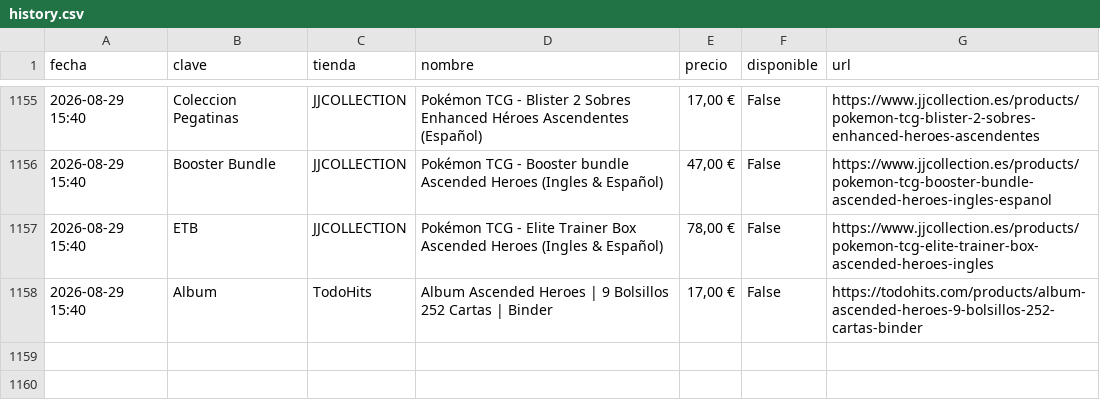
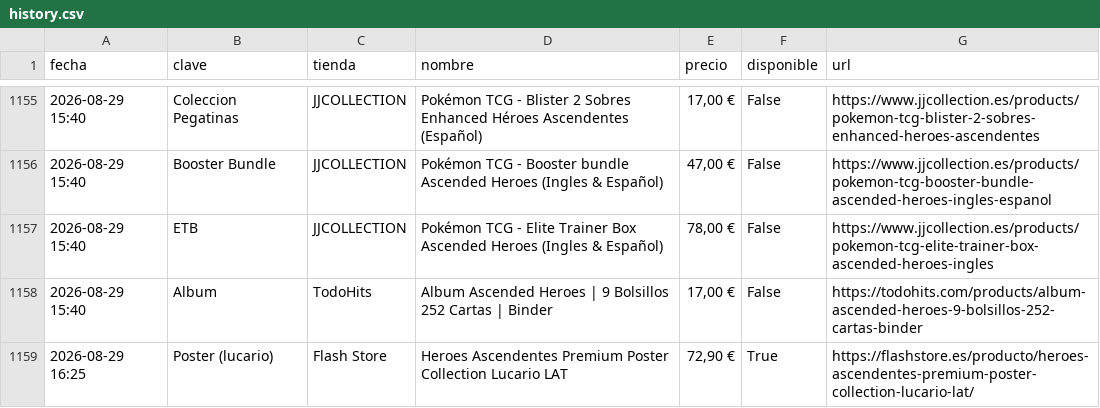
Before and after one commit to YellowComet/diego_scraper_webs, a CSV file: history.csv, drawn as a sheet; only a part is shown, gaps mark what is left out.

```diff
--- a/history.csv
+++ b/history.csv
@@ -1158 +1158,2 @@ fecha,clave,tienda,nombre,precio,disponible,url
 2026-08-29 15:40,Album,TodoHits,Album Ascended Heroes | 9 Bolsillos 252 Cartas | Binder,"17,00 €",False,https://todohits.com/products/album-ascended-heroes-9-bolsillos-252-cartas-binder
+2026-08-29 16:25,Poster (lucario),Flash Store,Heroes Ascendentes Premium Poster Collection Lucario LAT,"72,90 €",True,https://flashstore.es/producto/heroes-ascendentes-premium-poster-collection-lucario-lat/
```
Also changed, not shown: 3 other files.
